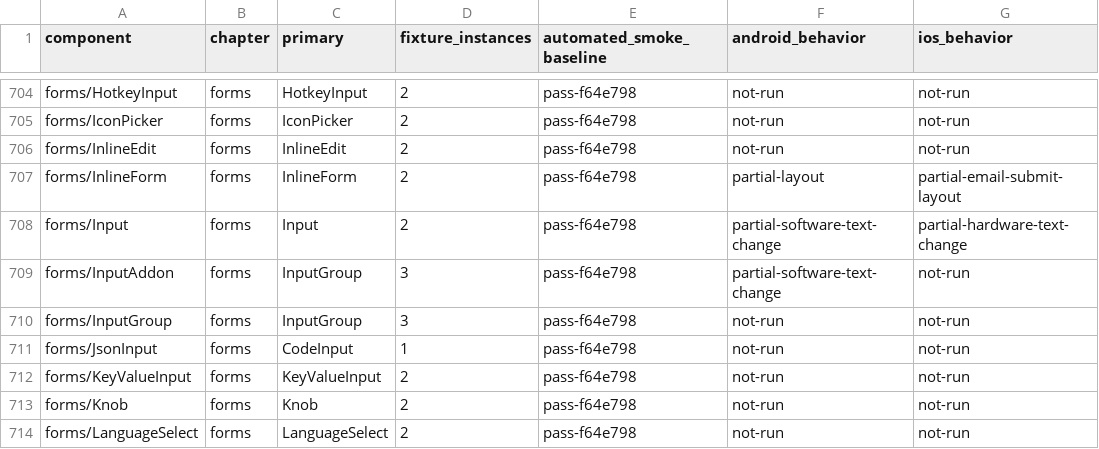
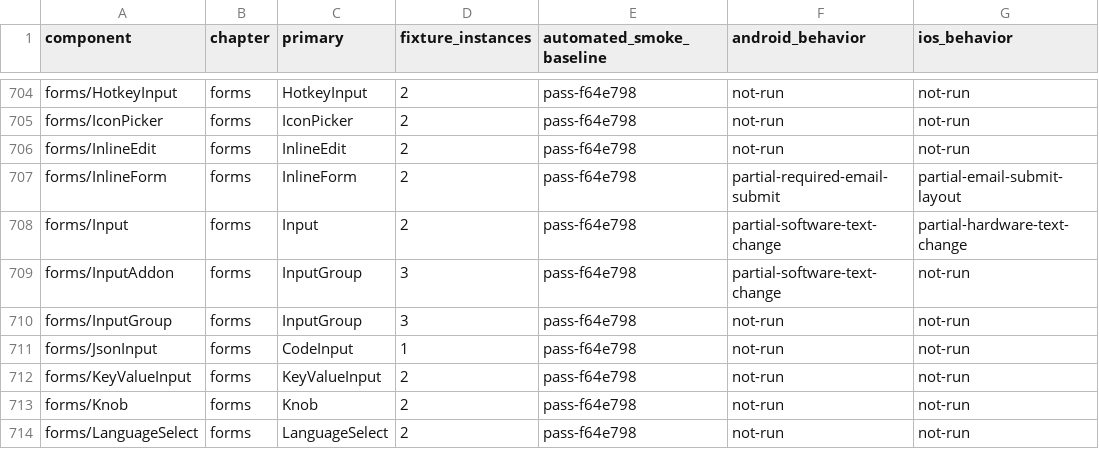
Before and after one commit to mrchypark/elysdui, a CSV file: adapters/gpui/MOBILE_CATALOGUE.csv, drawn as a sheet; only a part is shown, gaps mark what is left out.

Commit message:
Record Android inline form verification

```diff
--- a/adapters/gpui/MOBILE_CATALOGUE.csv
+++ b/adapters/gpui/MOBILE_CATALOGUE.csv
@@ -706,3 +706,3 @@ forms/IconPicker,forms,IconPicker,2,pass-f64e798,not-run,not-run
 forms/InlineEdit,forms,InlineEdit,2,pass-f64e798,not-run,not-run
-forms/InlineForm,forms,InlineForm,2,pass-f64e798,partial-layout,partial-email-submit-layout
+forms/InlineForm,forms,InlineForm,2,pass-f64e798,partial-required-email-submit,partial-email-submit-layout
 forms/Input,forms,Input,2,pass-f64e798,partial-software-text-change,partial-hardware-text-change
```
Also changed, not shown: 1 other file.
